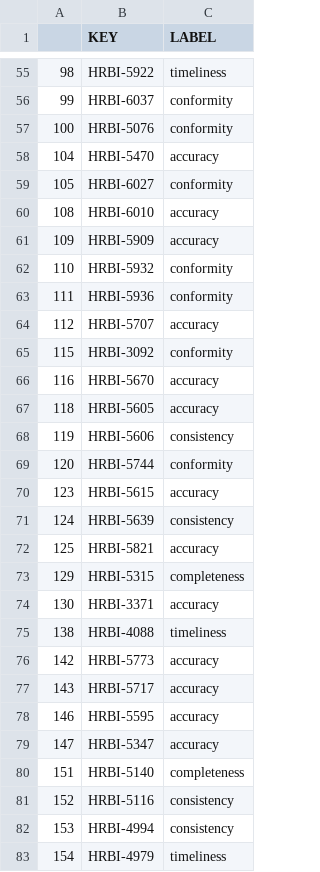
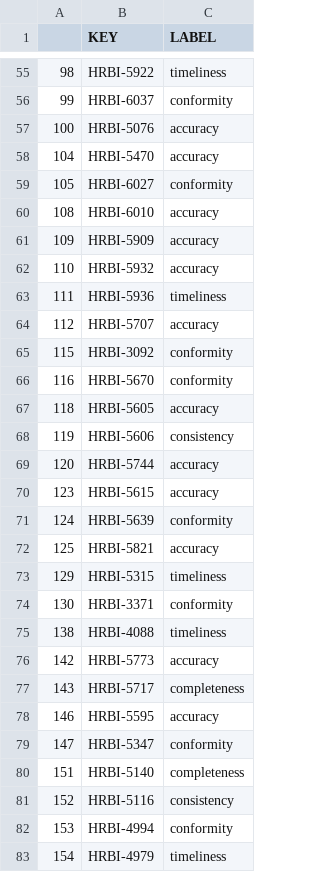
Before and after one commit to andreiionutdamian/TicketEmails, a CSV file: results.csv, drawn as a sheet; only a part is shown, gaps mark what is left out; the diff covers the shown part only.

```diff
--- a/results.csv
+++ b/results.csv
@@ -56,3 +56,3 @@
 99,HRBI-6037,conformity
-100,HRBI-5076,conformity
+100,HRBI-5076,accuracy
 104,HRBI-5470,accuracy
@@ -61,23 +61,23 @@
 109,HRBI-5909,accuracy
-110,HRBI-5932,conformity
-111,HRBI-5936,conformity
+110,HRBI-5932,accuracy
+111,HRBI-5936,timeliness
 112,HRBI-5707,accuracy
 115,HRBI-3092,conformity
-116,HRBI-5670,accuracy
+116,HRBI-5670,conformity
 118,HRBI-5605,accuracy
 119,HRBI-5606,consistency
-120,HRBI-5744,conformity
+120,HRBI-5744,accuracy
 123,HRBI-5615,accuracy
-124,HRBI-5639,consistency
+124,HRBI-5639,conformity
 125,HRBI-5821,accuracy
-129,HRBI-5315,completeness
-130,HRBI-3371,accuracy
+129,HRBI-5315,timeliness
+130,HRBI-3371,conformity
 138,HRBI-4088,timeliness
 142,HRBI-5773,accuracy
-143,HRBI-5717,accuracy
+143,HRBI-5717,completeness
 146,HRBI-5595,accuracy
-147,HRBI-5347,accuracy
+147,HRBI-5347,conformity
 151,HRBI-5140,completeness
 152,HRBI-5116,consistency
-153,HRBI-4994,consistency
+153,HRBI-4994,conformity
 154,HRBI-4979,timeliness
```
Also changed, not shown: 62 edited cells elsewhere in this file, 2 other files.
